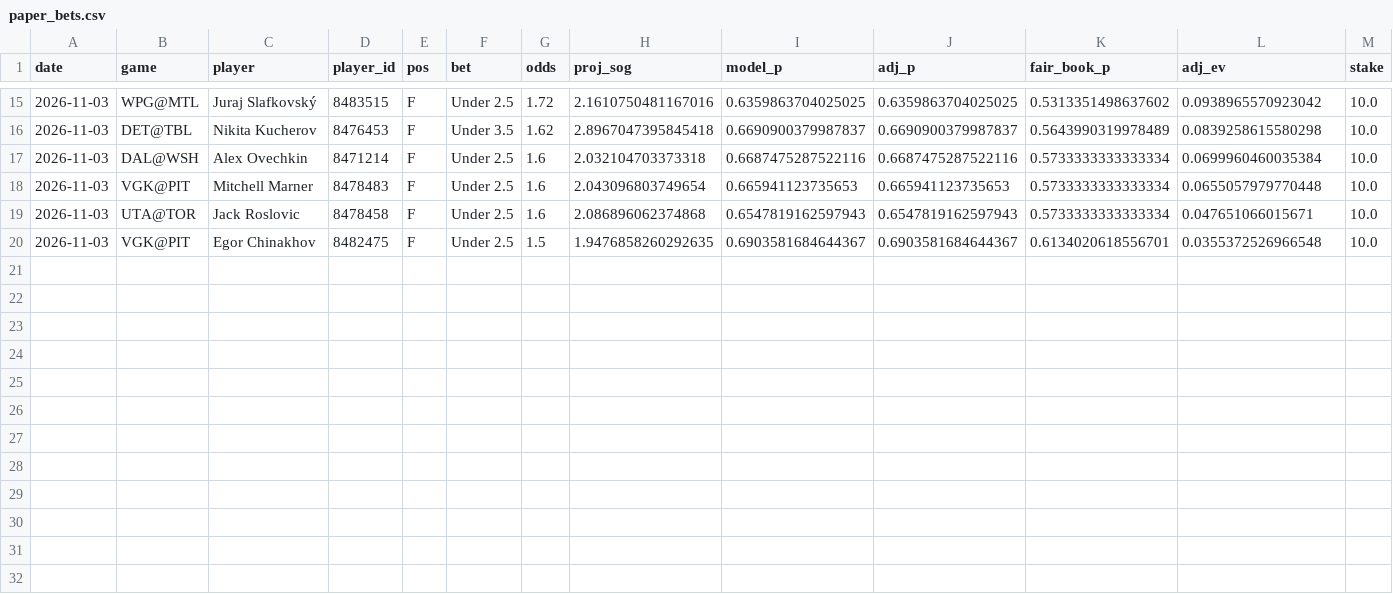
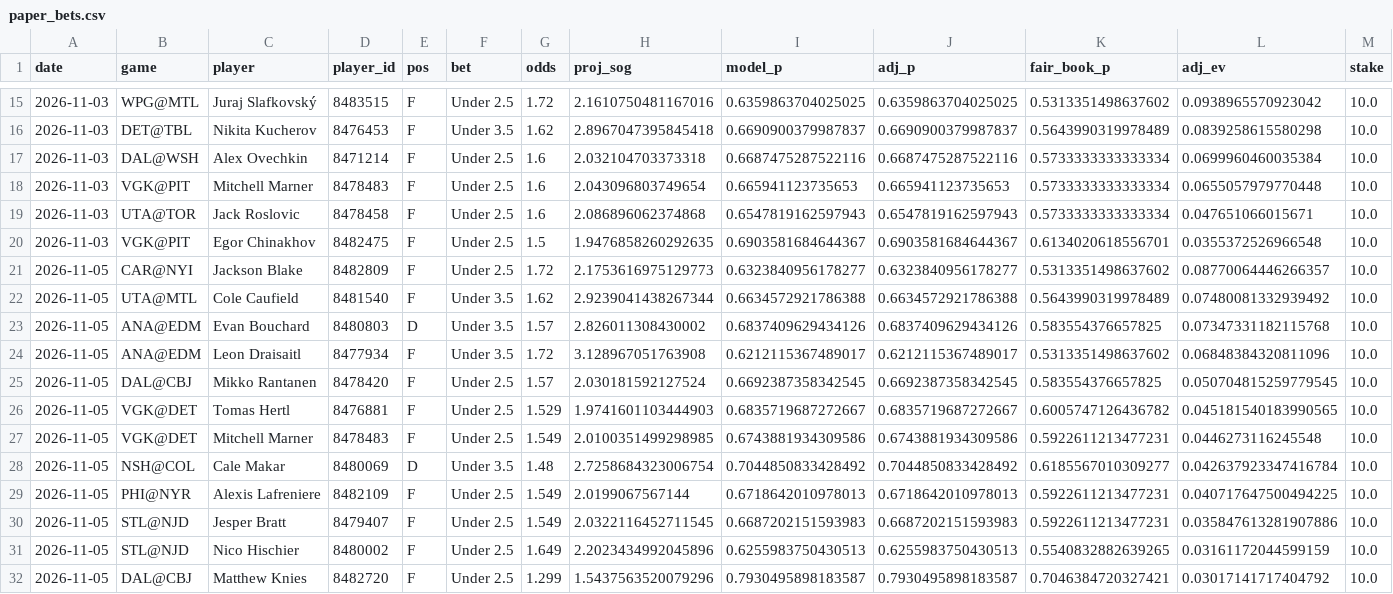
Before and after one commit to stevelevesque12-pixel/trading-strategies, a CSV file: sports/nhl_props/paper_bets.csv, drawn as a sheet; only a part is shown, gaps mark what is left out; rows hold the shown columns only; the diff names each change by its address in the sheet, - before the commit and + after, or states it on an @@ line.

```diff
--- a/sports/nhl_props/paper_bets.csv
+++ b/sports/nhl_props/paper_bets.csv
+row 21: 2026-11-05 | CAR@NYI | Jackson Blake | 8482809 | F | Under 2.5 | 1.72 | 2.1753616975129773 | 0.6323840956178277 | 0.6323840956178277 | 0.5313351498637602 | 0.08770064446266357 | 10.0
+row 22: 2026-11-05 | UTA@MTL | Cole Caufield | 8481540 | F | Under 3.5 | 1.62 | 2.9239041438267344 | 0.6634572921786388 | 0.6634572921786388 | 0.5643990319978489 | 0.07480081332939492 | 10.0
+row 23: 2026-11-05 | ANA@EDM | Evan Bouchard | 8480803 | D | Under 3.5 | 1.57 | 2.826011308430002 | 0.6837409629434126 | 0.6837409629434126 | 0.583554376657825 | 0.07347331182115768 | 10.0
+row 24: 2026-11-05 | ANA@EDM | Leon Draisaitl | 8477934 | F | Under 3.5 | 1.72 | 3.128967051763908 | 0.6212115367489017 | 0.6212115367489017 | 0.5313351498637602 | 0.06848384320811096 | 10.0
+row 25: 2026-11-05 | DAL@CBJ | Mikko Rantanen | 8478420 | F | Under 2.5 | 1.57 | 2.030181592127524 | 0.6692387358342545 | 0.6692387358342545 | 0.583554376657825 | 0.050704815259779545 | 10.0
+row 26: 2026-11-05 | VGK@DET | Tomas Hertl | 8476881 | F | Under 2.5 | 1.529 | 1.9741601103444903 | 0.6835719687272667 | 0.6835719687272667 | 0.6005747126436782 | 0.045181540183990565 | 10.0
+row 27: 2026-11-05 | VGK@DET | Mitchell Marner | 8478483 | F | Under 2.5 | 1.549 | 2.0100351499298985 | 0.6743881934309586 | 0.6743881934309586 | 0.5922611213477231 | 0.0446273116245548 | 10.0
+row 28: 2026-11-05 | NSH@COL | Cale Makar | 8480069 | D | Under 3.5 | 1.48 | 2.7258684323006754 | 0.7044850833428492 | 0.7044850833428492 | 0.6185567010309277 | 0.042637923347416784 | 10.0
+row 29: 2026-11-05 | PHI@NYR | Alexis Lafreniere | 8482109 | F | Under 2.5 | 1.549 | 2.0199067567144 | 0.6718642010978013 | 0.6718642010978013 | 0.5922611213477231 | 0.040717647500494225 | 10.0
+row 30: 2026-11-05 | STL@NJD | Jesper Bratt | 8479407 | F | Under 2.5 | 1.549 | 2.0322116452711545 | 0.6687202151593983 | 0.6687202151593983 | 0.5922611213477231 | 0.035847613281907886 | 10.0
+row 31: 2026-11-05 | STL@NJD | Nico Hischier | 8480002 | F | Under 2.5 | 1.649 | 2.2023434992045896 | 0.6255983750430513 | 0.6255983750430513 | 0.5540832882639265 | 0.03161172044599159 | 10.0
+row 32: 2026-11-05 | DAL@CBJ | Matthew Knies | 8482720 | F | Under 2.5 | 1.299 | 1.5437563520079296 | 0.7930495898183587 | 0.7930495898183587 | 0.7046384720327421 | 0.03017141717404792 | 10.0
```
Also changed, not shown: 4 other files.
